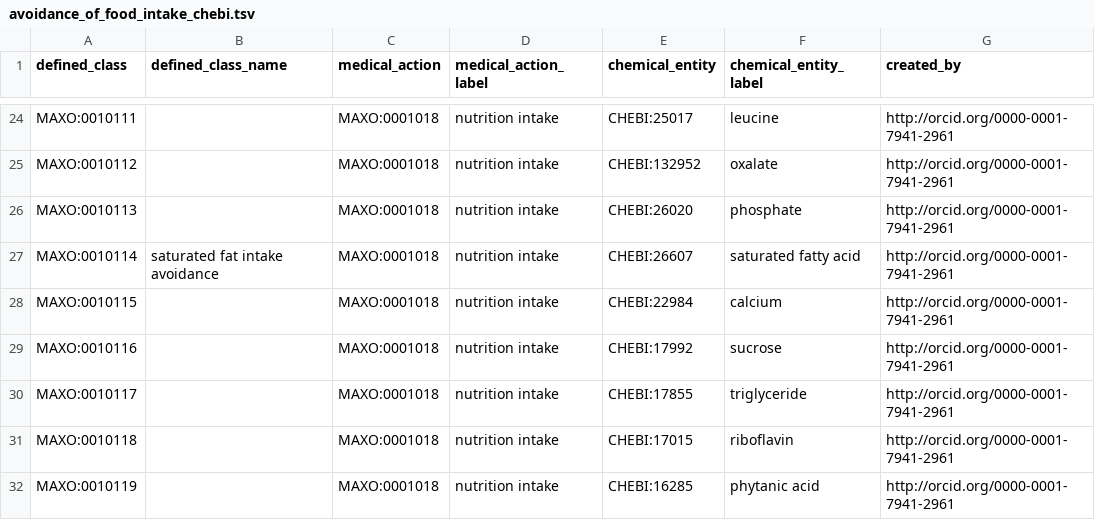
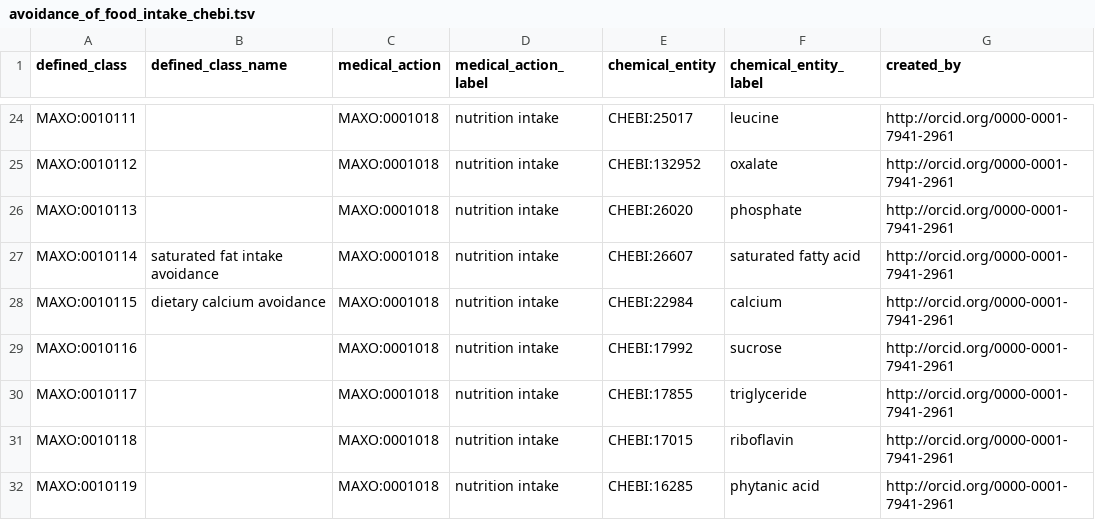
Before and after one commit to monarch-initiative/MAxO, a TSV file: src/patterns/data/manual/avoidance_of_food_intake_chebi.tsv, drawn as a sheet; only a part is shown, gaps mark what is left out; the diff names each change by its address in the sheet, - before the commit and + after, or states it on an @@ line.

```diff
--- a/src/patterns/data/manual/avoidance_of_food_intake_chebi.tsv
+++ b/src/patterns/data/manual/avoidance_of_food_intake_chebi.tsv
-B28 (defined_class_name): (empty)
+B28 (defined_class_name): dietary calcium avoidance
```
Also changed, not shown: reports/maxo-edit.owl-obo-report.tsv, src/ontology/reports/maxo-edit.owl-obo-report.tsv, 38 other files.
